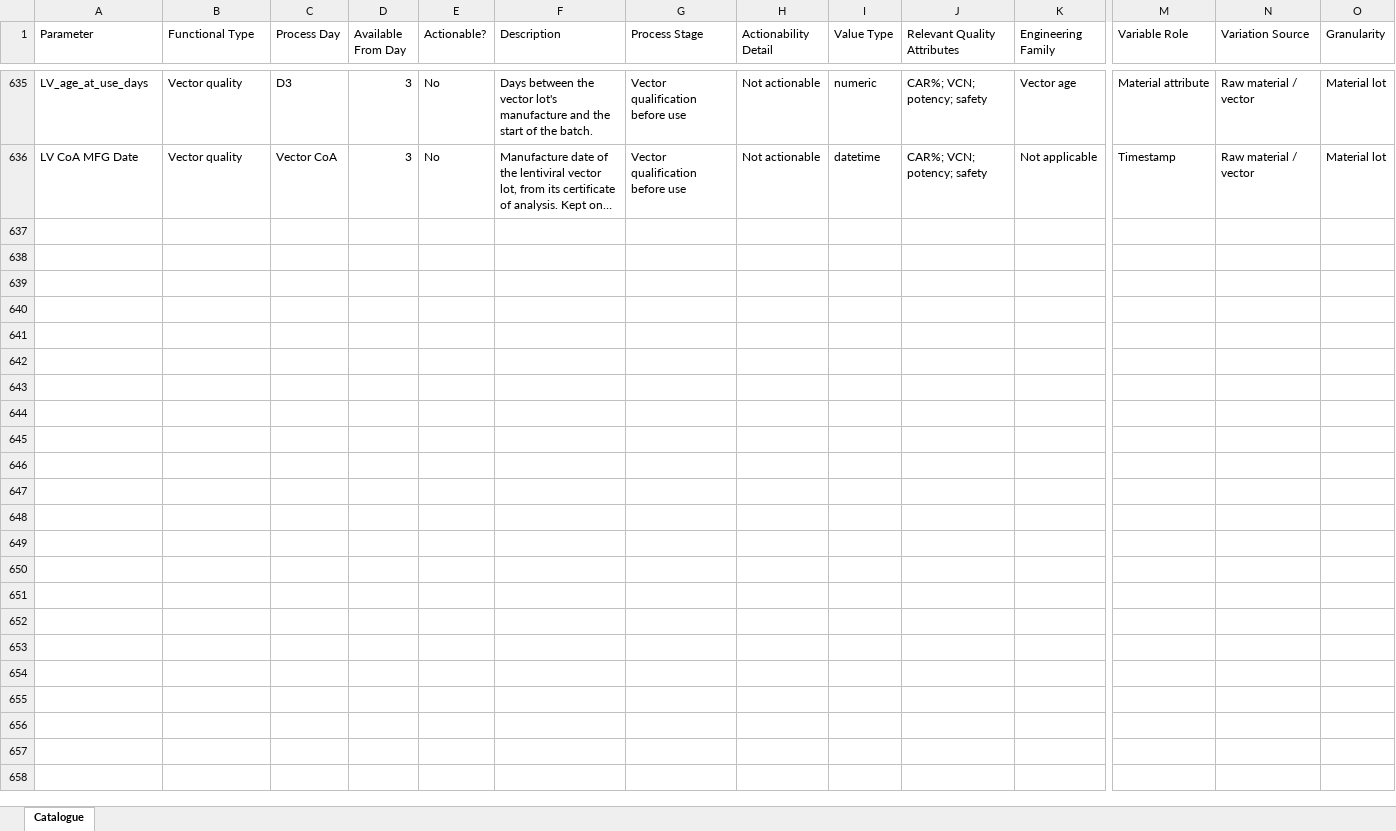
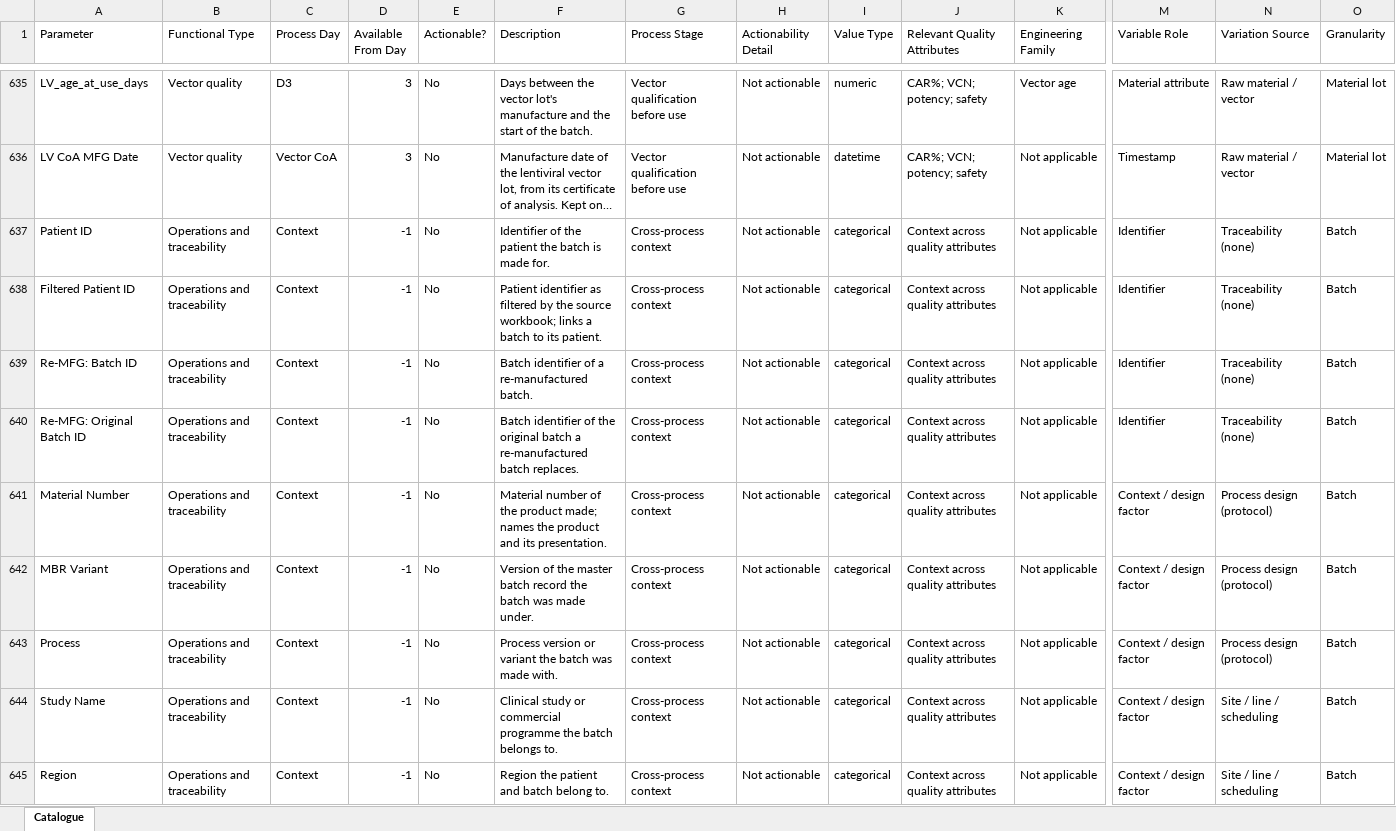
Before and after one commit to janbaldi/pvf_tasks_jan, an Excel workbook: catalog.xlsx, sheet Catalogue, drawn as a sheet; only a part is shown, gaps mark what is left out; long unchanged cells end in …; values as stored, in another font and other column widths than the file's, no borders; rows hold the shown columns only; the diff covers the shown part only; the diff names each change by its address in the sheet, - before the commit and + after, or states it on an @@ line.

```diff
--- a/catalog.xlsx (sheet Catalogue)
+++ b/catalog.xlsx (sheet Catalogue)
+row 637: Patient ID | Operations and traceability | Context | -1 | No | Identifier of the patient the batch is made for. | Cross-process context | Not actionable | categorical | Context across quality attributes | Not applicable | Identifier | Traceability (none) | Batch
+row 638: Filtered Patient ID | Operations and traceability | Context | -1 | No | Patient identifier as filtered by the source workbook; links a batch to its patient. | Cross-process context | Not actionable | categorical | Context across quality attributes | Not applicable | Identifier | Traceability (none) | Batch
+row 639: Re-MFG: Batch ID | Operations and traceability | Context | -1 | No | Batch identifier of a re-manufactured batch. | Cross-process context | Not actionable | categorical | Context across quality attributes | Not applicable | Identifier | Traceability (none) | Batch
+row 640: Re-MFG: Original Batch ID | Operations and traceability | Context | -1 | No | Batch identifier of the original batch a re-manufactured batch replaces. | Cross-process context | Not actionable | categorical | Context across quality attributes | Not applicable | Identifier | Traceability (none) | Batch
+row 641: Material Number | Operations and traceability | Context | -1 | No | Material number of the product made; names the product and its presentation. | Cross-process context | Not actionable | categorical | Context across quality attributes | Not applicable | Context / design factor | Process design (protocol) | Batch
+row 642: MBR Variant | Operations and traceability | Context | -1 | No | Version of the master batch record the batch was made under. | Cross-process context | Not actionable | categorical | Context across quality attributes | Not applicable | Context / design factor | Process design (protocol) | Batch
+row 643: Process | Operations and traceability | Context | -1 | No | Process version or variant the batch was made with. | Cross-process context | Not actionable | categorical | Context across quality attributes | Not applicable | Context / design factor | Process design (protocol) | Batch
+row 644: Study Name | Operations and traceability | Context | -1 | No | Clinical study or commercial programme the batch belongs to. | Cross-process context | Not actionable | categorical | Context across quality attributes | Not applicable | Context / design factor | Site / line / scheduling | Batch
+row 645: Region | Operations and traceability | Context | -1 | No | Region the patient and batch belong to. | Cross-process context | Not actionable | categorical | Context across quality attributes | Not applicable | Context / design factor | Site / line / scheduling | Batch
```
Also changed, not shown: 57 added rows elsewhere in this sheet, 22 other files.
